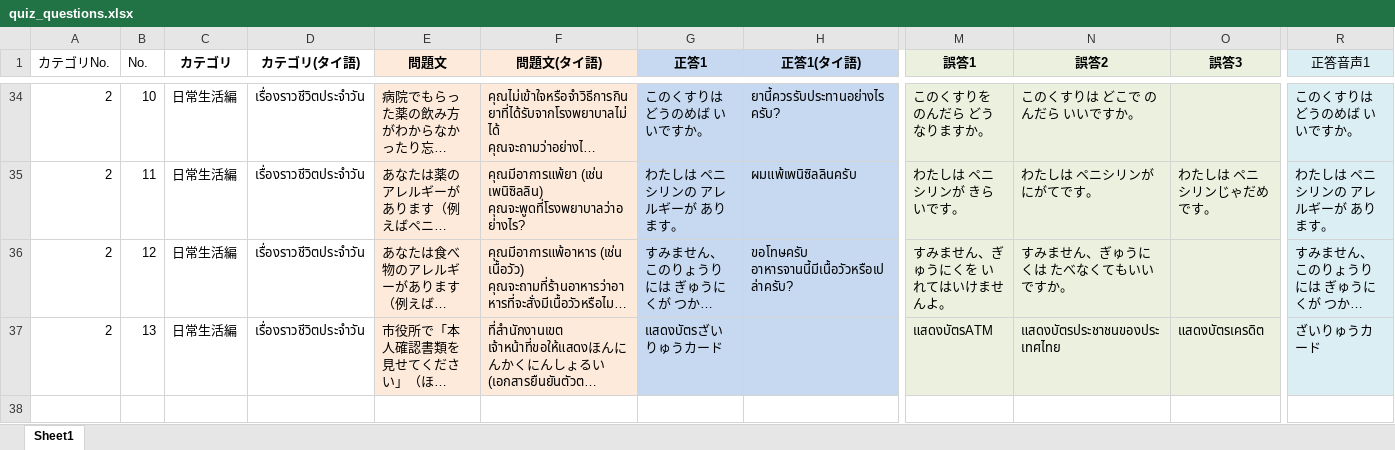
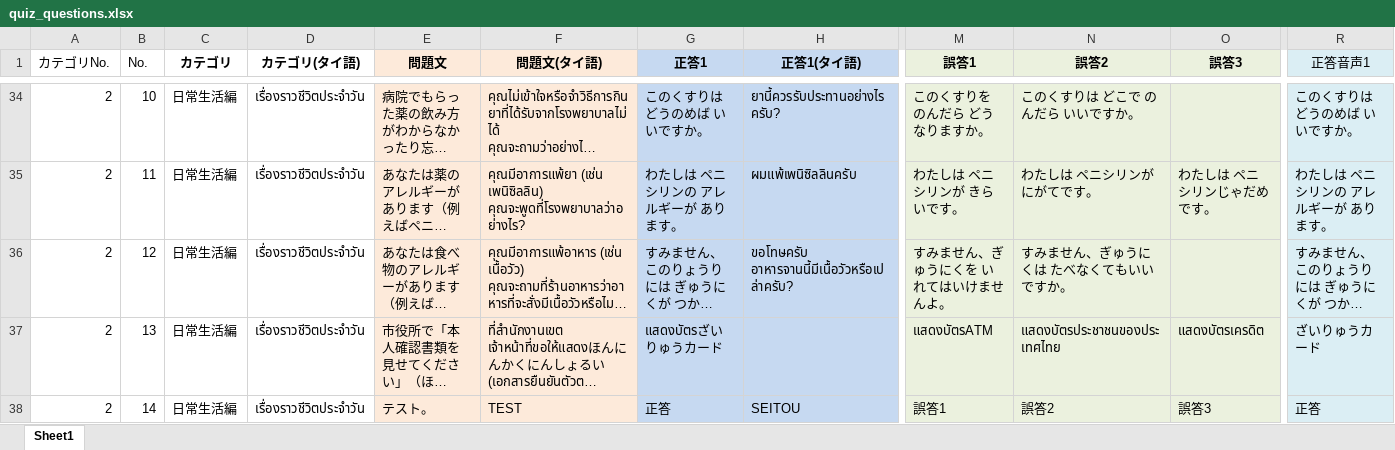
Before and after one commit to Tom-Fron/ATP-app, an Excel workbook: quiz_questions.xlsx, sheet Sheet1, drawn as a sheet; only a part is shown, gaps mark what is left out; long unchanged cells end in …; values as stored, in another font and other column widths than the file's, no borders; rows hold the shown columns only; the diff names each change by its address in the sheet, - before the commit and + after, or states it on an @@ line.

```diff
--- a/quiz_questions.xlsx (sheet Sheet1)
+++ b/quiz_questions.xlsx (sheet Sheet1)
+row 38: 2 | 14 | 日常生活編 | เรื่องราวชีวิตประจำวัน | テスト。 | TEST | 正答 | SEITOU | 誤答1 | 誤答2 | 誤答3 | 正答
```
Also changed, not shown: 4 other files.
